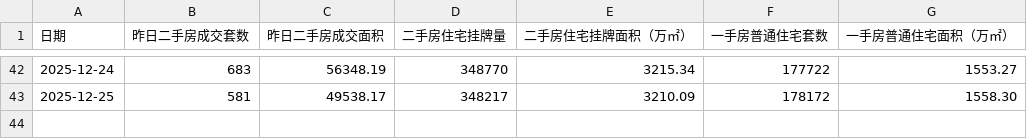
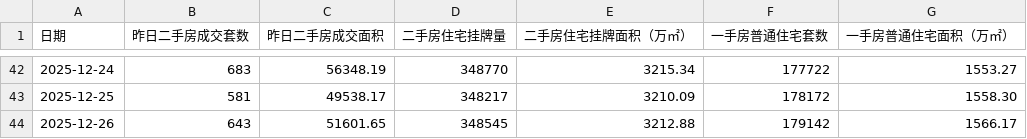
Before and after one commit to hotskiper/daily-craw, a CSV file: fangdi_data.csv, drawn as a sheet; only a part is shown, gaps mark what is left out.

```diff
--- a/fangdi_data.csv
+++ b/fangdi_data.csv
@@ -43 +43,2 @@
 2025-12-25,581,49538.17,348217,3210.09,178172,1558.30
+2025-12-26,643,51601.65,348545,3212.88,179142,1566.17
```
